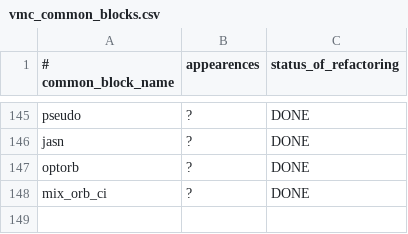
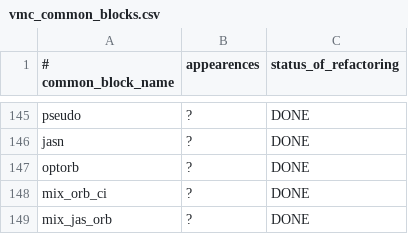
Before and after one commit to filippi-claudia/champ, a CSV file: docs/vmc_common_blocks.csv, drawn as a sheet; only a part is shown, gaps mark what is left out; the diff names each change by its address in the sheet, - before the commit and + after, or states it on an @@ line.

Commit message:
Deleting common blocks /mix_jas_orb/ .

```diff
--- a/docs/vmc_common_blocks.csv
+++ b/docs/vmc_common_blocks.csv
+row 149: mix_jas_orb | ? | DONE
```
Also changed, not shown: 3 other files.
